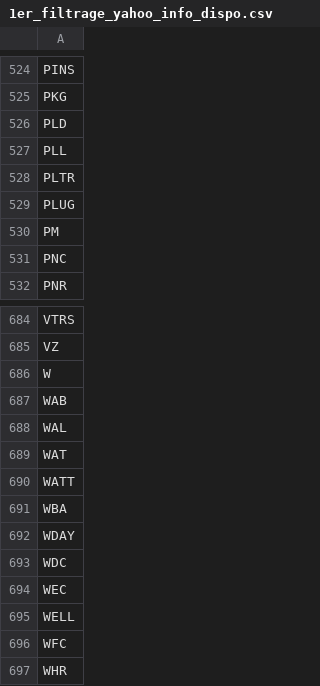
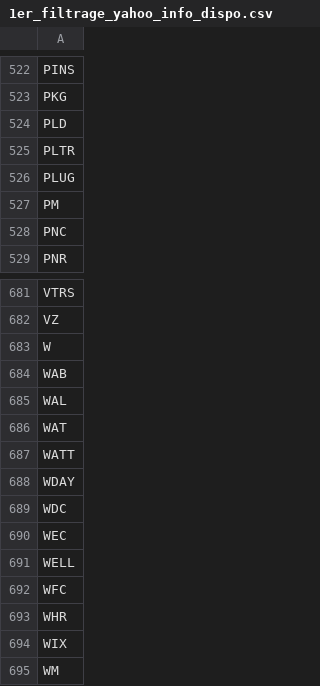
Before and after one commit to Patagouin/dash_deep, a CSV file: data/1er_filtrage_yahoo_info_dispo.csv, drawn as a sheet; only a part is shown, gaps mark what is left out; the shorter side is filled out with more unchanged rows; removed rows and columns are numbered as before the commit, all else as after; the diff covers the shown part only; the diff names each change by its address in the sheet, - before the commit and + after, or states it on an @@ line.

```diff
--- a/data/1er_filtrage_yahoo_info_dispo.csv
+++ b/data/1er_filtrage_yahoo_info_dispo.csv
-row 527: PLL
-row 691: WBA
```
Also changed, not shown: 19 added rows and 2 removed rows elsewhere in this file, 50 other files.
